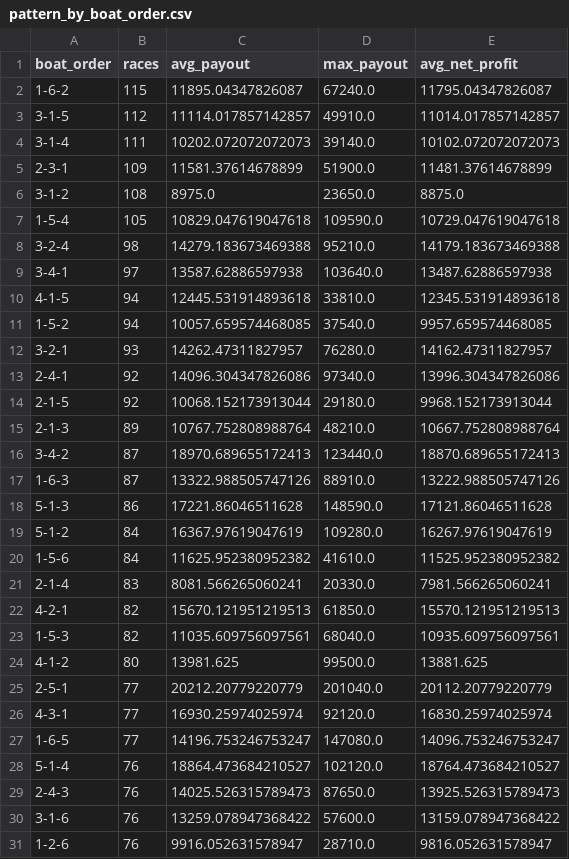
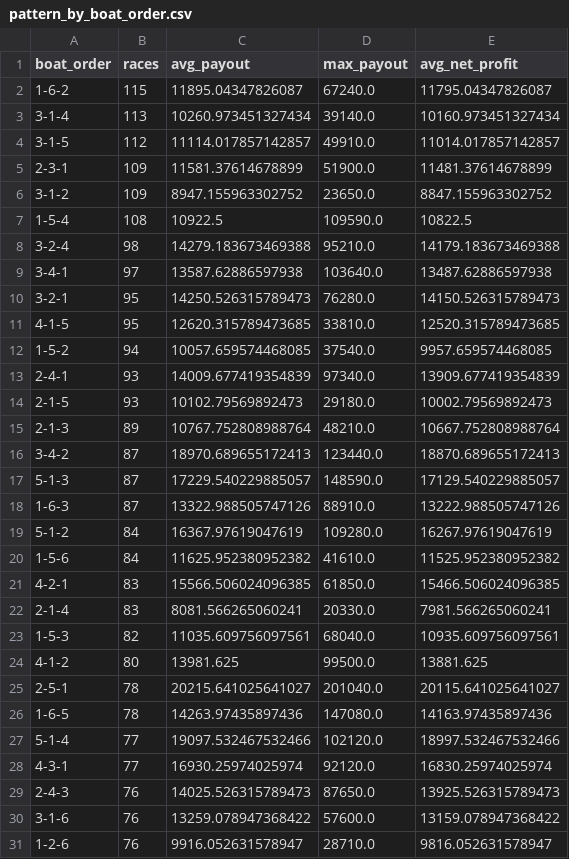
Before and after one commit to Patrickimamura/boatrace-analysis, a CSV file: output/pattern_by_boat_order.csv, drawn as a sheet; only a part is shown; the diff covers the shown part only.

```diff
--- a/output/pattern_by_boat_order.csv
+++ b/output/pattern_by_boat_order.csv
@@ -2,28 +2,28 @@
 1-6-2,115,11895.04347826087,67240.0,11795.04347826087
+3-1-4,113,10260.973451327434,39140.0,10160.973451327434
 3-1-5,112,11114.017857142857,49910.0,11014.017857142857
-3-1-4,111,10202.072072072073,39140.0,10102.072072072073
 2-3-1,109,11581.37614678899,51900.0,11481.37614678899
-3-1-2,108,8975.0,23650.0,8875.0
-1-5-4,105,10829.047619047618,109590.0,10729.047619047618
+3-1-2,109,8947.155963302752,23650.0,8847.155963302752
+1-5-4,108,10922.5,109590.0,10822.5
 3-2-4,98,14279.183673469388,95210.0,14179.183673469388
 3-4-1,97,13587.62886597938,103640.0,13487.62886597938
-4-1-5,94,12445.531914893618,33810.0,12345.531914893618
+3-2-1,95,14250.526315789473,76280.0,14150.526315789473
+4-1-5,95,12620.315789473685,33810.0,12520.315789473685
 1-5-2,94,10057.659574468085,37540.0,9957.659574468085
-3-2-1,93,14262.47311827957,76280.0,14162.47311827957
-2-4-1,92,14096.304347826086,97340.0,13996.304347826086
-2-1-5,92,10068.152173913044,29180.0,9968.152173913044
+2-4-1,93,14009.677419354839,97340.0,13909.677419354839
+2-1-5,93,10102.79569892473,29180.0,10002.79569892473
 2-1-3,89,10767.752808988764,48210.0,10667.752808988764
 3-4-2,87,18970.689655172413,123440.0,18870.689655172413
+5-1-3,87,17229.540229885057,148590.0,17129.540229885057
 1-6-3,87,13322.988505747126,88910.0,13222.988505747126
-5-1-3,86,17221.86046511628,148590.0,17121.86046511628
 5-1-2,84,16367.97619047619,109280.0,16267.97619047619
 1-5-6,84,11625.952380952382,41610.0,11525.952380952382
+4-2-1,83,15566.506024096385,61850.0,15466.506024096385
 2-1-4,83,8081.566265060241,20330.0,7981.566265060241
-4-2-1,82,15670.121951219513,61850.0,15570.121951219513
 1-5-3,82,11035.609756097561,68040.0,10935.609756097561
 4-1-2,80,13981.625,99500.0,13881.625
-2-5-1,77,20212.20779220779,201040.0,20112.20779220779
+2-5-1,78,20215.641025641027,201040.0,20115.641025641027
+1-6-5,78,14263.97435897436,147080.0,14163.97435897436
+5-1-4,77,19097.532467532466,102120.0,18997.532467532466
 4-3-1,77,16930.25974025974,92120.0,16830.25974025974
-1-6-5,77,14196.753246753247,147080.0,14096.753246753247
-5-1-4,76,18864.473684210527,102120.0,18764.473684210527
 2-4-3,76,14025.526315789473,87650.0,13925.526315789473
```
Also changed, not shown: 9 added rows, 9 removed rows and 24 edited cells elsewhere in this file, output/pattern_by_course_order.csv, output/stadium_high_payout_summary.csv, 7 other files.
